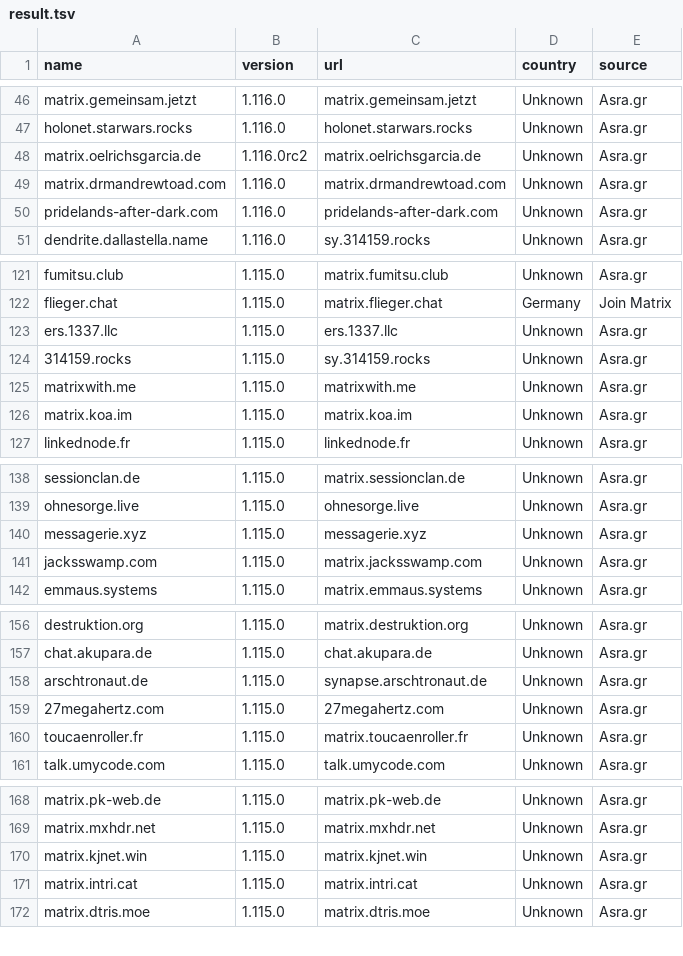
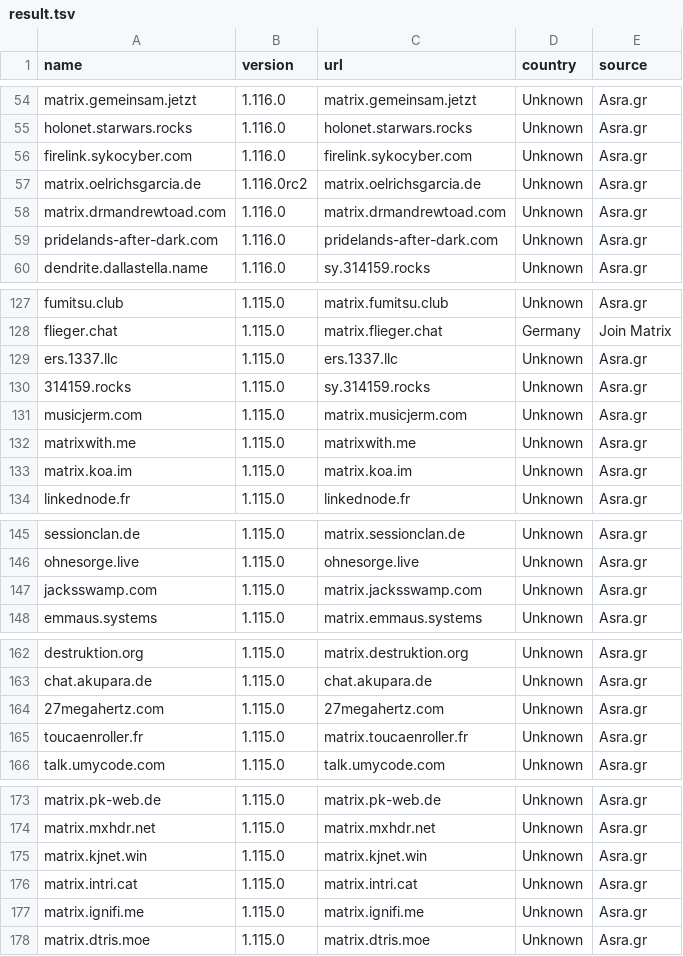
Before and after one commit to tatsumoto-ren/matrix, a TSV file: result.tsv, drawn as a sheet; only a part is shown, gaps mark what is left out; removed rows and columns are numbered as before the commit, all else as after; the diff covers the shown part only; the diff names each change by its address in the sheet, - before the commit and + after, or states it on an @@ line.

```diff
--- a/result.tsv
+++ b/result.tsv
+row 56: firelink.sykocyber.com | 1.116.0 | firelink.sykocyber.com | Unknown | Asra.gr
+row 131: musicjerm.com | 1.115.0 | matrix.musicjerm.com | Unknown | Asra.gr
-row 140: messagerie.xyz | 1.115.0 | messagerie.xyz | Unknown | Asra.gr
-row 158: arschtronaut.de | 1.115.0 | synapse.arschtronaut.de | Unknown | Asra.gr
+row 177: matrix.ignifi.me | 1.115.0 | matrix.ignifi.me | Unknown | Asra.gr
```
Also changed, not shown: 11 added rows, 10 removed rows and 1 edited cell elsewhere in this file, 1 other file.
